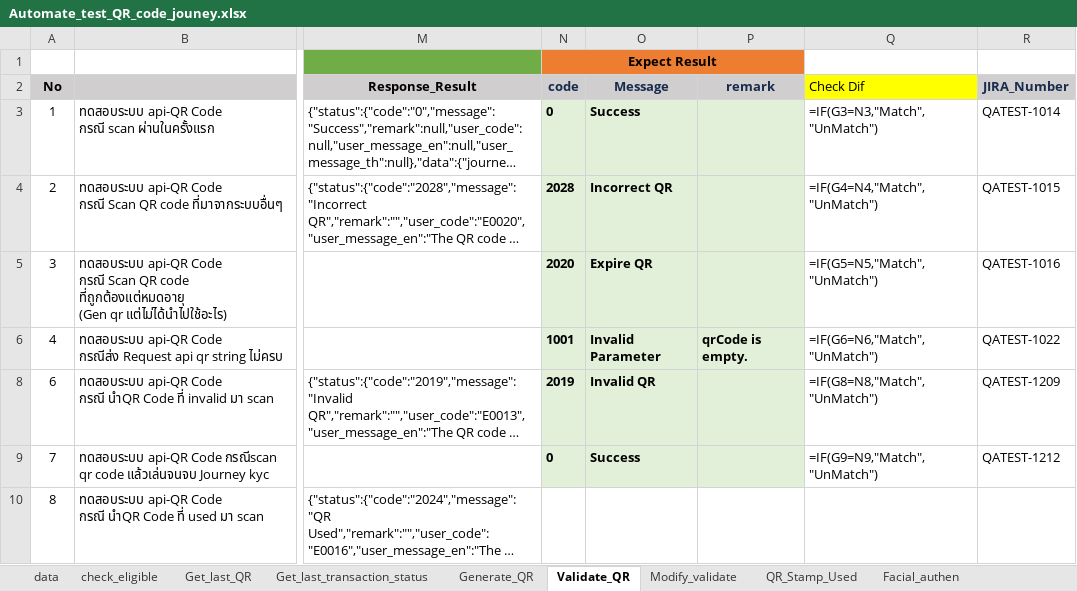
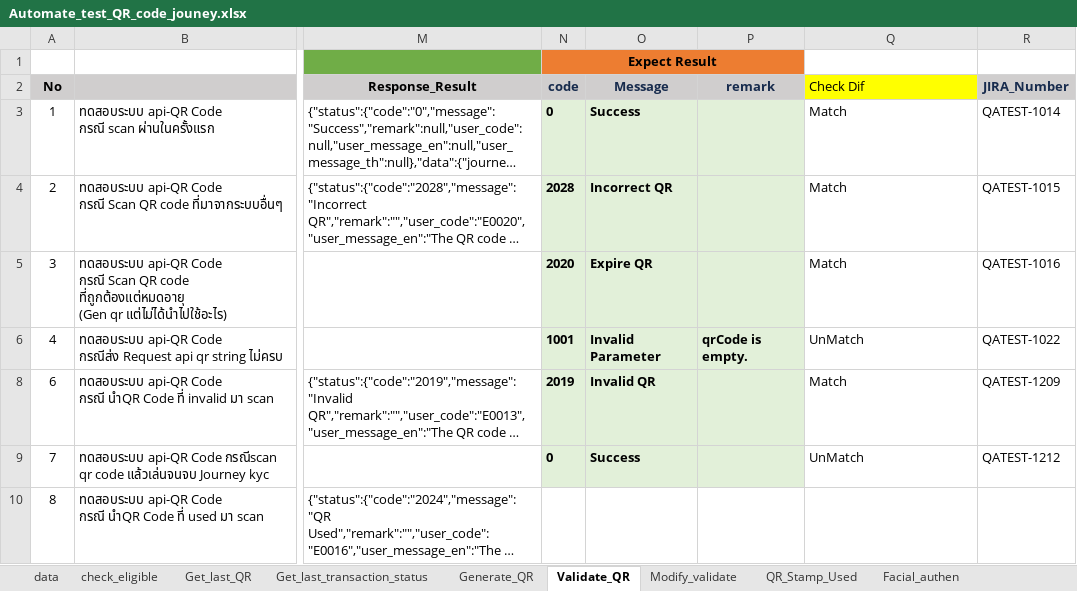
Before and after one commit to Watcp2022/eKYC_nonprod, an Excel workbook: eKYC/api-ekyc/Automate_test_QR_code_jouney.xlsx, sheet Validate_QR, drawn as a sheet; only a part is shown, gaps mark what is left out; long unchanged cells end in …; values as stored, in another font and other column widths than the file's, no borders; formulas without a stored value are shown as written; conditional formats not drawn; the diff names each change by its address in the sheet, - before the commit and + after, or states it on an @@ line.

```diff
--- a/eKYC/api-ekyc/Automate_test_QR_code_jouney.xlsx (sheet Validate_QR)
+++ b/eKYC/api-ekyc/Automate_test_QR_code_jouney.xlsx (sheet Validate_QR)
-Q3 (Check Dif): =IF(G3=N3,"Match","UnMatch")
+Q3 (Check Dif): Match
-Q4 (Check Dif): =IF(G4=N4,"Match","UnMatch")
+Q4 (Check Dif): Match
-Q5 (Check Dif): =IF(G5=N5,"Match","UnMatch")
+Q5 (Check Dif): Match
-Q6 (Check Dif): =IF(G6=N6,"Match","UnMatch")
+Q6 (Check Dif): UnMatch
-Q8 (Check Dif): =IF(G8=N8,"Match","UnMatch")
+Q8 (Check Dif): Match
-Q9 (Check Dif): =IF(G9=N9,"Match","UnMatch")
+Q9 (Check Dif): UnMatch
```
Also changed, not shown: sheet Facial_authen, sheet Generate_QR, sheet check_eligible, sheet Get_last_transaction_status, sheet Get_last_QR, sheet Modify_validate, hidden cells, eKYC/api-ekyc/[QA]eKYC_TEST_Doc_Version 1.5.xlsx, 16 other files.
